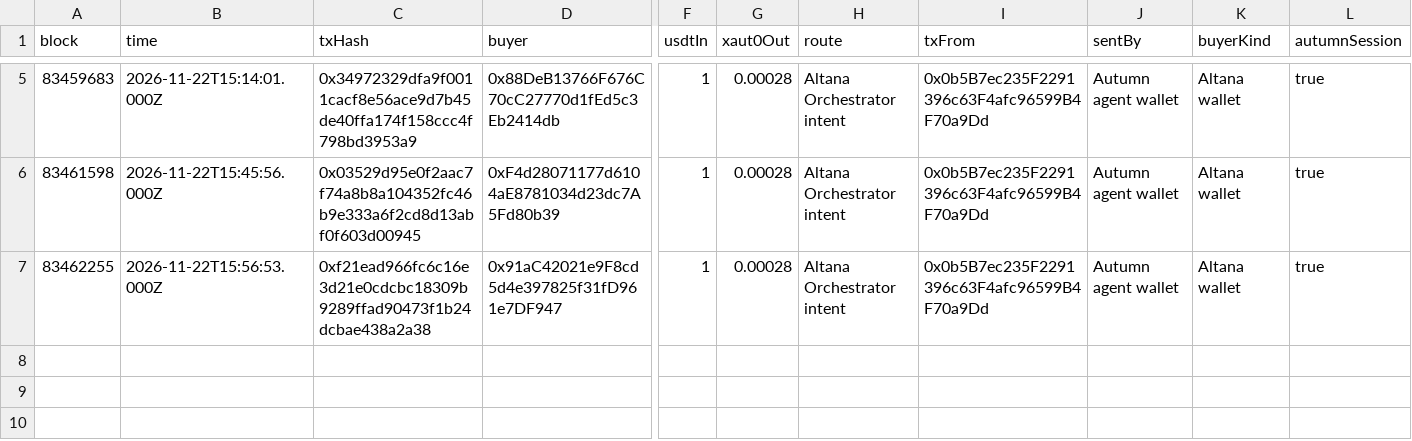
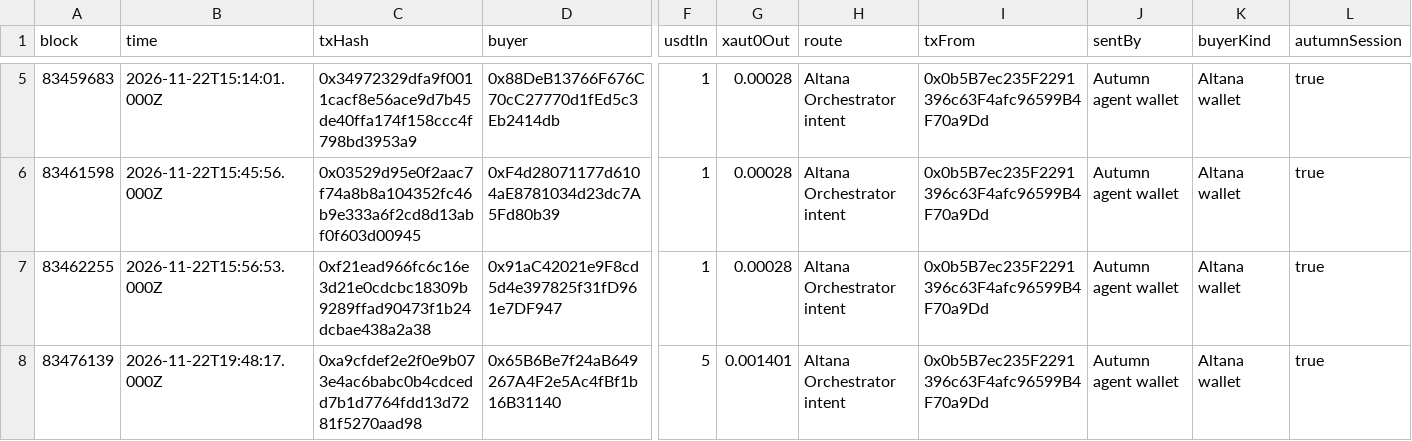
Before and after one commit to furkan3152/AUtumn, a CSV file: docs/proof/purchases.csv, drawn as a sheet; only a part is shown, gaps mark what is left out; rows hold the shown columns only; the diff names each change by its address in the sheet, - before the commit and + after, or states it on an @@ line.

```diff
--- a/docs/proof/purchases.csv
+++ b/docs/proof/purchases.csv
+row 8: 83476139 | 2026-11-22T19:48:17.000Z | 0xa9cfdef2e2f0e9b073e4ac6babc0b4cdcedd7b1d7764fdd13d7281f5270aad98 | 0x65B6Be7f24aB649267A4F2e5Ac4fBf1b16B31140 | 5 | 0.001401 | Altana Orchestrator intent | 0x0b5B7ec235F2291396c63F4afc96599B4F70a9Dd | Autumn agent wallet | Altana wallet | true
```
Also changed, not shown: 21 other files.
